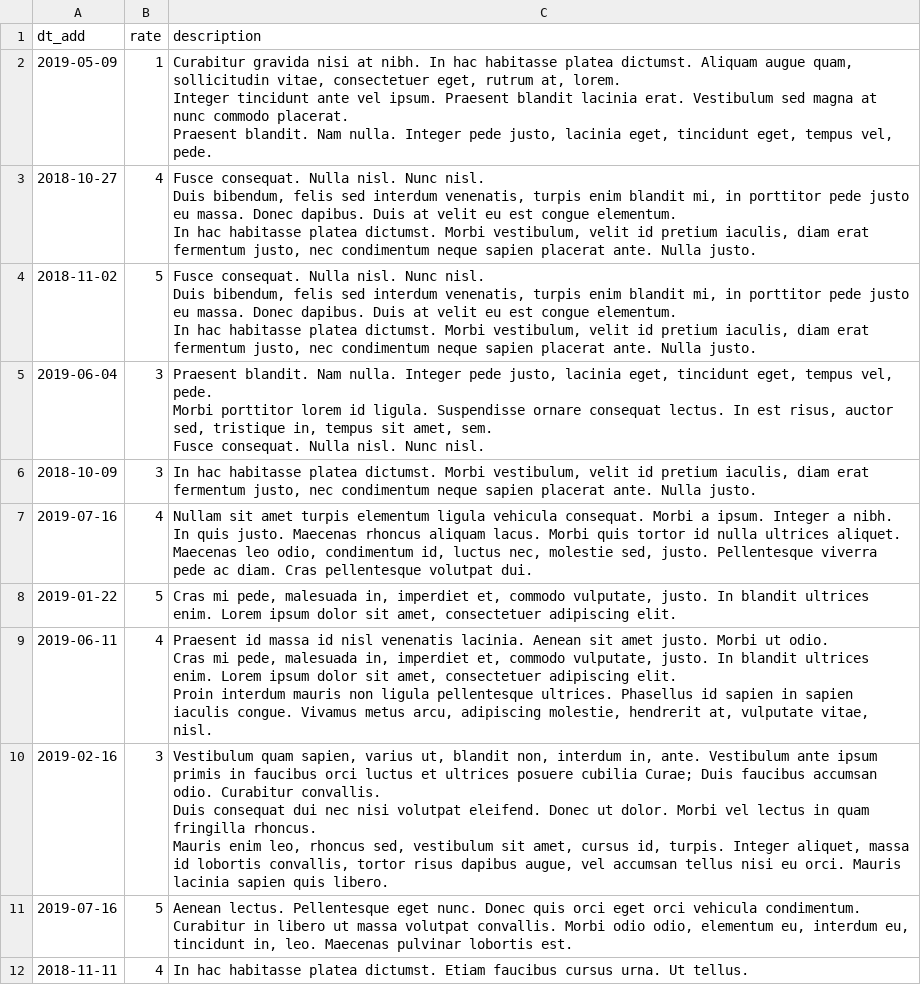
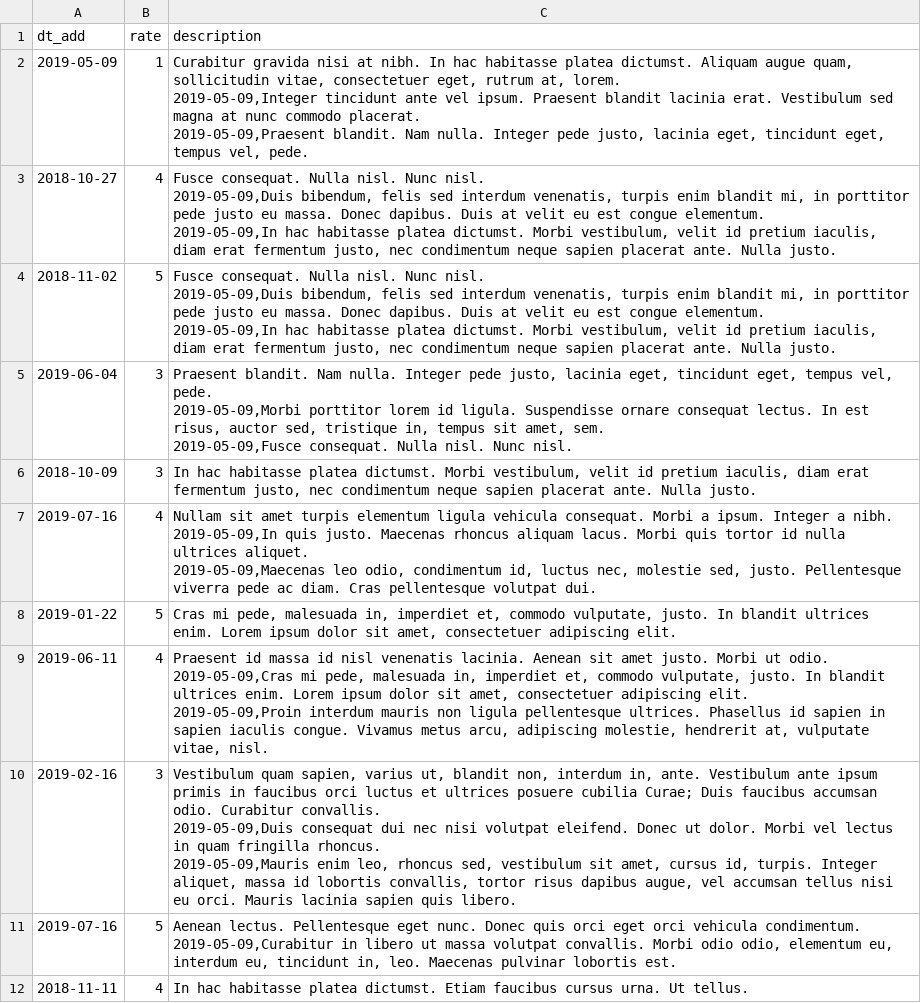
Before and after one commit to Acknowhow/20008-task-force-1, a CSV file: frontend/web/data/replies.csv, drawn as a sheet; only a part is shown; ↵ is a line break in a cell; the diff covers the shown part only; the diff names each change by its address in the sheet, - before the commit and + after, or states it on an @@ line.

Commit message:
Parsed every fake data file

```diff
--- a/frontend/web/data/replies.csv
+++ b/frontend/web/data/replies.csv
-C2 (description): …at, lorem. ↵ Integer tincidunt ante vel ipsum. Praesent blandit lacinia erat. Vestibulum sed magna at nunc commodo placerat. ↵ Praesent blandit. Nam…
+C2 (description): …at, lorem. ↵ 2019-05-09,Integer tincidunt ante vel ipsum. Praesent blandit lacinia erat. Vestibulum sed magna at nunc commodo placerat. ↵ 2019-05-09,Praesent blandit. Nam…
-C3:C4 (description): …Nunc nisl. ↵ Duis bibendum, felis sed interdum venenatis, turpis enim blandit mi, in porttitor pede justo eu massa. Donec dapibus. Duis at velit eu est congue elementum. ↵ In hac habitasse…
+C3:C4 (description): …Nunc nisl. ↵ 2019-05-09,Duis bibendum, felis sed interdum venenatis, turpis enim blandit mi, in porttitor pede justo eu massa. Donec dapibus. Duis at velit eu est congue elementum. ↵ 2019-05-09,In hac habitasse…
-C5 (description): …vel, pede. ↵ Morbi porttitor lorem id ligula. Suspendisse ornare consequat lectus. In est risus, auctor sed, tristique in, tempus sit amet, sem. ↵ Fusce consequat. Nulla…
+C5 (description): …vel, pede. ↵ 2019-05-09,Morbi porttitor lorem id ligula. Suspendisse ornare consequat lectus. In est risus, auctor sed, tristique in, tempus sit amet, sem. ↵ 2019-05-09,Fusce consequat. Nulla…
-C7 (description): …a nibh. ↵ In quis justo. Maecenas rhoncus aliquam lacus. Morbi quis tortor id nulla ultrices aliquet. ↵ Maecenas leo odio,…
+C7 (description): …a nibh. ↵ 2019-05-09,In quis justo. Maecenas rhoncus aliquam lacus. Morbi quis tortor id nulla ultrices aliquet. ↵ 2019-05-09,Maecenas leo odio,…
-C9 (description): …ut odio. ↵ Cras mi pede, malesuada in, imperdiet et, commodo vulputate, justo. In blandit ultrices enim. Lorem ipsum dolor sit amet, consectetuer adipiscing elit. ↵ Proin interdum mauris…
+C9 (description): …ut odio. ↵ 2019-05-09,Cras mi pede, malesuada in, imperdiet et, commodo vulputate, justo. In blandit ultrices enim. Lorem ipsum dolor sit amet, consectetuer adipiscing elit. ↵ 2019-05-09,Proin interdum mauris…
-C10 (description): …Curabitur convallis. ↵ Duis consequat dui nec nisi volutpat eleifend. Donec ut dolor. Morbi vel lectus in quam fringilla rhoncus. ↵ Mauris enim leo,…
+C10 (description): …Curabitur convallis. ↵ 2019-05-09,Duis consequat dui nec nisi volutpat eleifend. Donec ut dolor. Morbi vel lectus in quam fringilla rhoncus. ↵ 2019-05-09,Mauris enim leo,…
-C11 (description): …vehicula condimentum. ↵ Curabitur in libero…
+C11 (description): …vehicula condimentum. ↵ 2019-05-09,Curabitur in libero…
```
Also changed, not shown: 8 edited cells elsewhere in this file, frontend/web/data/profiles.csv, 2 other files.
